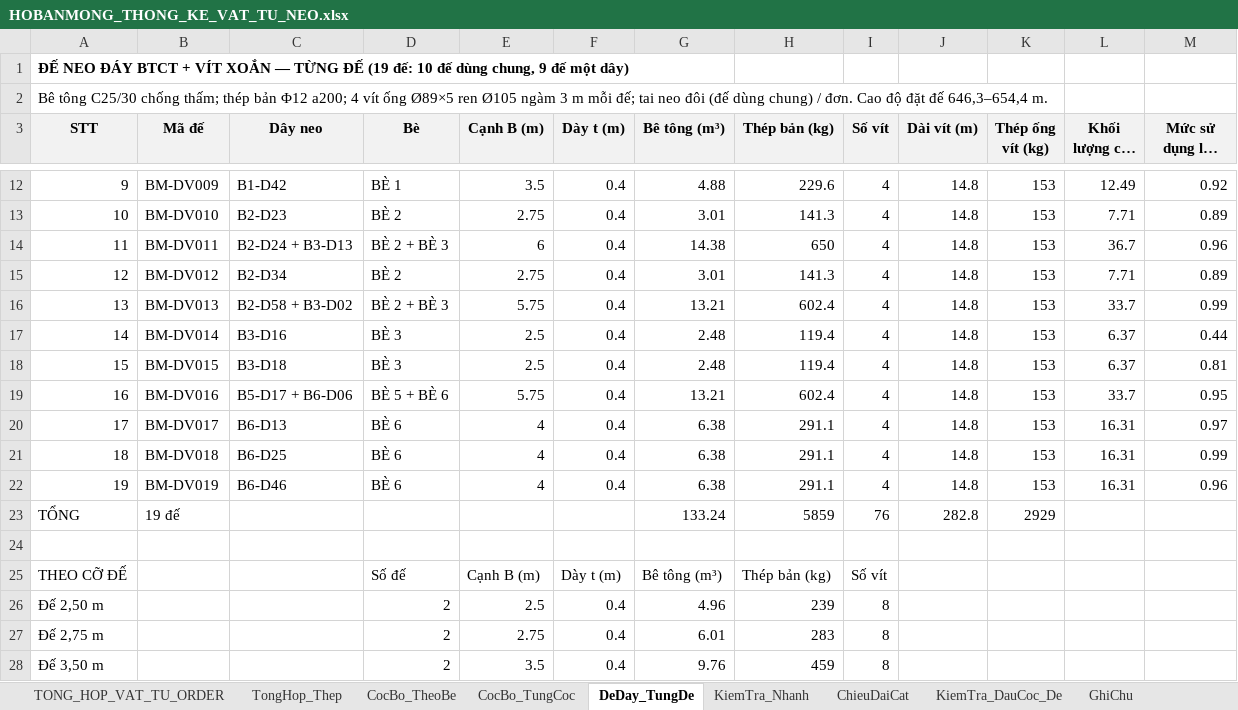
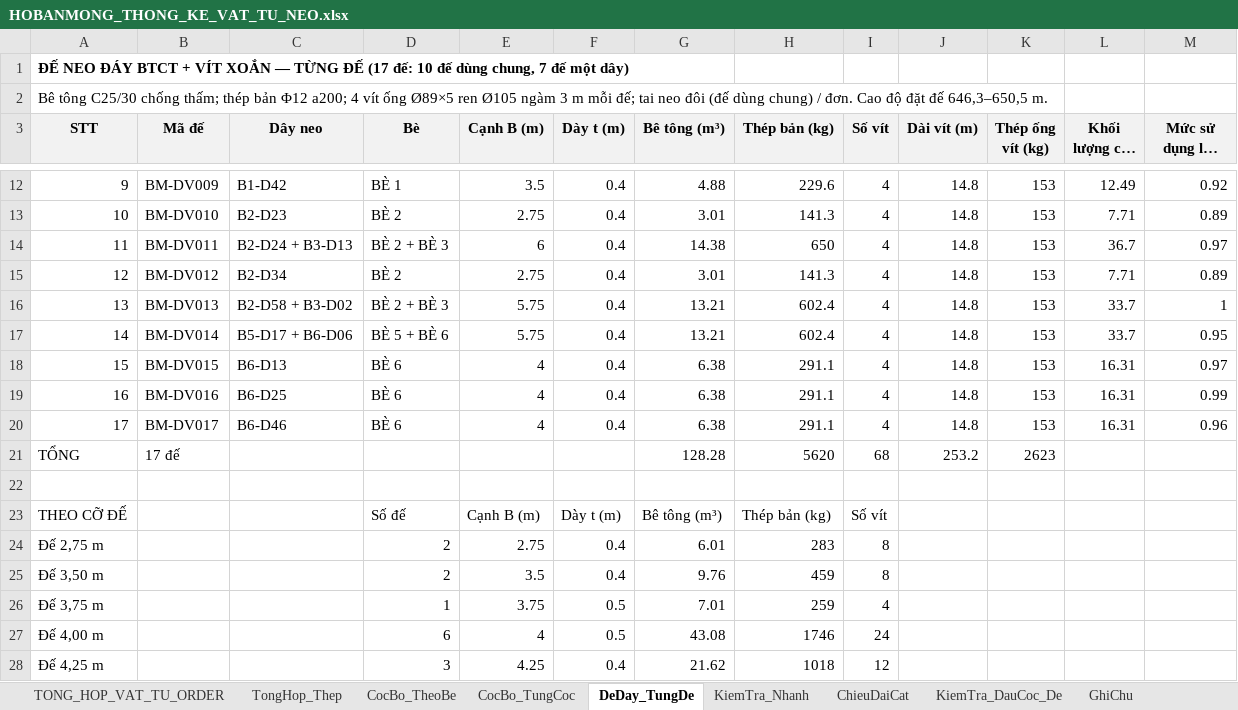
Before and after one commit to MinhNhat108/webneobe, an Excel workbook: public/docs_ban_mong/HOBANMONG_THONG_KE_VAT_TU_NEO.xlsx, sheet DeDay_TungDe, drawn as a sheet; only a part is shown, gaps mark what is left out; the shorter side is filled out with more unchanged rows; long unchanged cells end in …; values as stored, in another font and other column widths than the file's, no borders; removed rows and columns are numbered as before the commit, all else as after; the diff names each change by its address in the sheet, - before the commit and + after, or states it on an @@ line.

```diff
--- a/public/docs_ban_mong/HOBANMONG_THONG_KE_VAT_TU_NEO.xlsx (sheet DeDay_TungDe)
+++ b/public/docs_ban_mong/HOBANMONG_THONG_KE_VAT_TU_NEO.xlsx (sheet DeDay_TungDe)
@@ column A (STT) renumbered between rows 1 and 20 @@
-M14 (Mức sử dụng lớn nhất): 0.96
+M14 (Mức sử dụng lớn nhất): 0.97
-M16 (Mức sử dụng lớn nhất): 0.99
+M16 (Mức sử dụng lớn nhất): 1
-row 17: 14 | BM-DV014 | B3-D16 | BÈ 3 | 2.5 | 0.4 | 2.48 | 119.4 | 4 | 14.8 | 153 | 6.37 | 0.44
-row 18: 15 | BM-DV015 | B3-D18 | BÈ 3 | 2.5 | 0.4 | 2.48 | 119.4 | 4 | 14.8 | 153 | 6.37 | 0.81
-B17 (Mã đế): BM-DV016
+B17 (Mã đế): BM-DV014
-B18 (Mã đế): BM-DV017
+B18 (Mã đế): BM-DV015
-B19 (Mã đế): BM-DV018
+B19 (Mã đế): BM-DV016
-B20 (Mã đế): BM-DV019
+B20 (Mã đế): BM-DV017
-row 23: TỔNG | 19 đế |  |  |  |  | 133.24 | 5859 | 76 | 282.8 | 2929
+row 21: TỔNG | 17 đế |  |  |  |  | 128.28 | 5620 | 68 | 253.2 | 2623
-row 26: Đế 2,50 m |  |  | 2 | 2.5 | 0.4 | 4.96 | 239 | 8
```
Also changed, not shown: sheet TONG_HOP_VAT_TU_ORDER, sheet CocBo_TungCoc, sheet CocBo_TheoBe, sheet ChieuDaiCat, sheet TongHop_Thep, sheet KiemTra_DauCoc_De, 2 more sheets, docs/mat-bang-neo-ban-mong/bang_thong_ke_neo_6_be.xlsx, docs/mat-bang-neo-ban-mong/bang_tinh_neo.xlsx, 25 other files.
